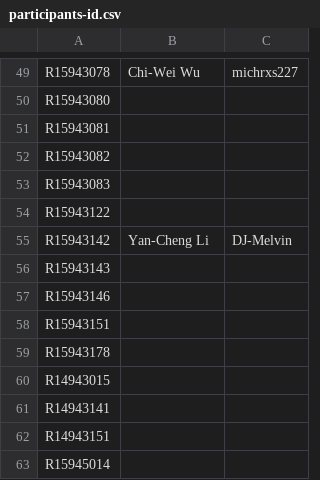
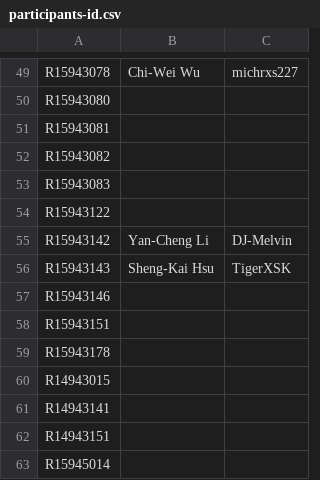
Before and after one commit to NTU-ALComLab/LSV-PA, a CSV file: lsv/admin/participants-id.csv, drawn as a sheet; only a part is shown, gaps mark what is left out.

Commit message:
Update participant R15943143 with new details

```diff
--- a/lsv/admin/participants-id.csv
+++ b/lsv/admin/participants-id.csv
@@ -55,3 +55,3 @@ R15943122,,
 R15943142, Yan-Cheng Li, DJ-Melvin
-R15943143,,
+R15943143, Sheng-Kai Hsu, TigerXSK
 R15943146,,
```
